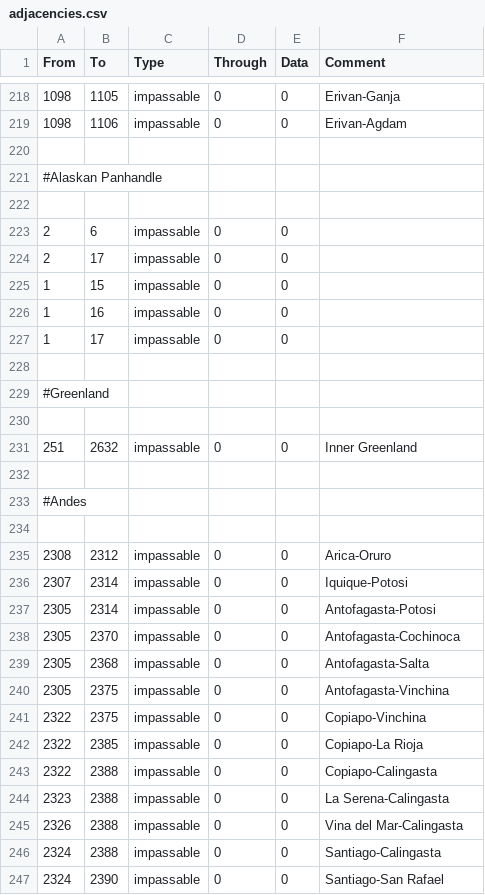
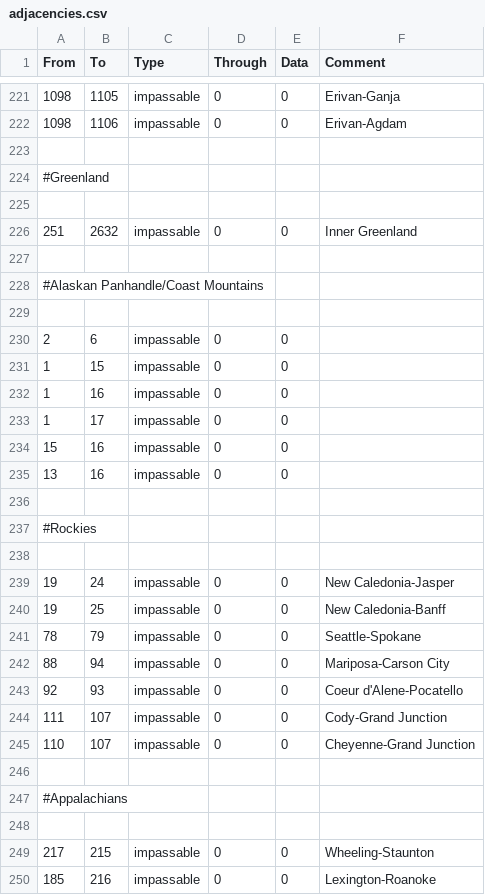
Before and after one commit to ShinWalks/concert-of-europe, a CSV file: PDM_Concert/map/adjacencies.csv, drawn as a sheet; only a part is shown, gaps mark what is left out; the shorter side is filled out with more unchanged rows; the diff covers the shown part only.

```diff
--- a/PDM_Concert/map/adjacencies.csv
+++ b/PDM_Concert/map/adjacencies.csv
@@ -220,10 +223,2 @@ From;To;Type;Through;Data;Comment
 
-#Alaskan Panhandle
-
-2;6;impassable;0;0;
-2;17;impassable;0;0;
-1;15;impassable;0;0;
-1;16;impassable;0;0;
-1;17;impassable;0;0;
-
 #Greenland
@@ -232 +227,24 @@ From;To;Type;Through;Data;Comment
 
+#Alaskan Panhandle/Coast Mountains
+
+2;6;impassable;0;0;
+1;15;impassable;0;0;
+1;16;impassable;0;0;
+1;17;impassable;0;0;
+15;16;impassable;0;0;
+13;16;impassable;0;0;
+
+#Rockies
+
+19;24;impassable;0;0;New Caledonia-Jasper
+19;25;impassable;0;0;New Caledonia-Banff
+78;79;impassable;0;0;Seattle-Spokane
+88;94;impassable;0;0;Mariposa-Carson City
+92;93;impassable;0;0;Coeur d'Alene-Pocatello
+111;107;impassable;0;0;Cody-Grand Junction
+110;107;impassable;0;0;Cheyenne-Grand Junction
+
+#Appalachians
+
+217;215;impassable;0;0;Wheeling-Staunton
+185;216;impassable;0;0;Lexington-Roanoke
```
Also changed, not shown: 29 added rows elsewhere in this file, PDM_Concert/localisation/00_PDM_events.csv, PDM_Concert/localisation/PDM_CE.csv, 19 other files.
